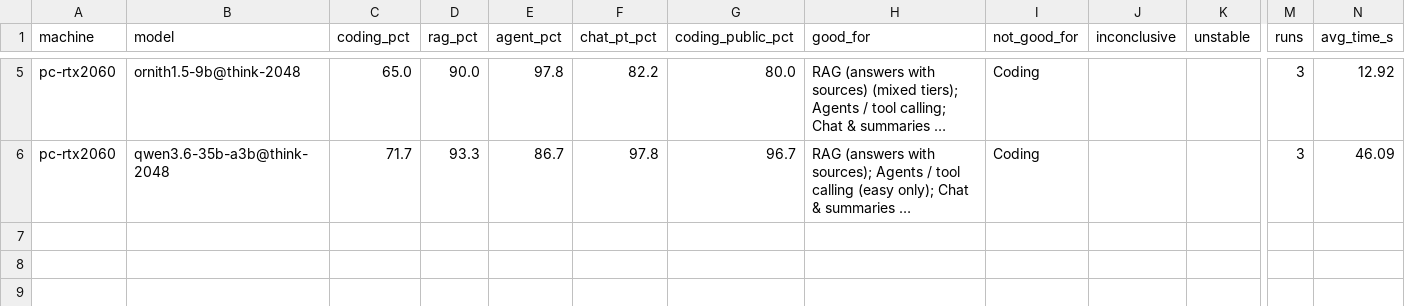
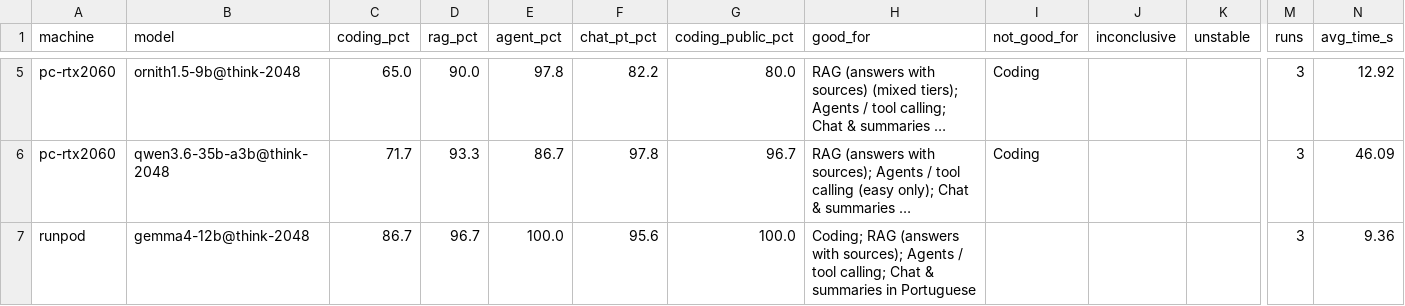
Before and after one commit to ksaylab/ai-bench, a CSV file: episodes/03-is-bigger-better/results/verdicts.csv, drawn as a sheet; only a part is shown, gaps mark what is left out; long unchanged cells end in …; rows hold the shown columns only; the diff names each change by its address in the sheet, - before the commit and + after, or states it on an @@ line.

```diff
--- a/episodes/03-is-bigger-better/results/verdicts.csv
+++ b/episodes/03-is-bigger-better/results/verdicts.csv
+row 7: runpod | gemma4-12b@think-2048 | 86.7 | 96.7 | 100.0 | 95.6 | 100.0 | Coding; RAG (answers with sources); Agents / tool calling; Chat & summaries in Portuguese |  |  |  | 3 | 9.36
```
Also changed, not shown: episodes/01-buy-or-rent-gpu/results/scores.csv, episodes/03-is-bigger-better/results/pairs.csv, 28 other files.
